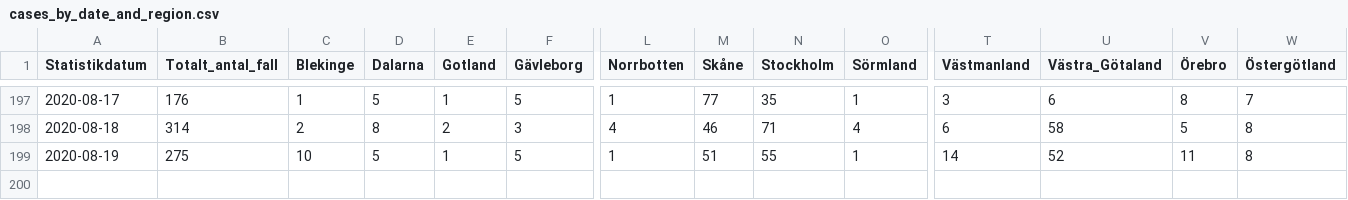
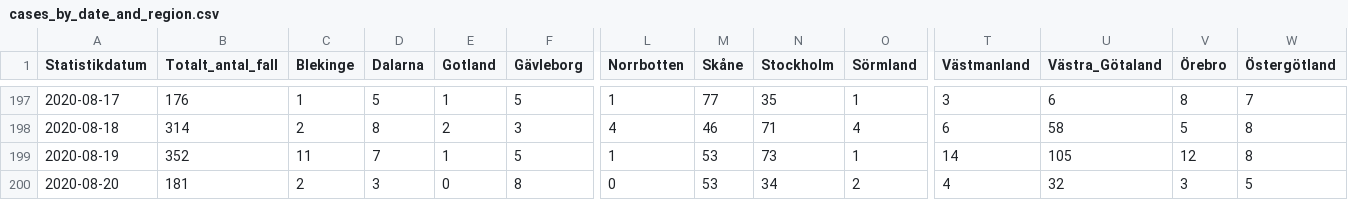
Before and after one commit to shortlisted/covid-19-sweden, a CSV file: cases_by_date_and_region.csv, drawn as a sheet; only a part is shown, gaps mark what is left out; rows hold the shown columns only; the diff names each change by its address in the sheet, - before the commit and + after, or states it on an @@ line.

Commit message:
August 21, Swedish covid-19 data

```diff
--- a/cases_by_date_and_region.csv
+++ b/cases_by_date_and_region.csv
-B199 (Totalt_antal_fall): 275
+B199 (Totalt_antal_fall): 352
-C199 (Blekinge): 10
+C199 (Blekinge): 11
-D199 (Dalarna): 5
+D199 (Dalarna): 7
-M199 (Skåne): 51
+M199 (Skåne): 53
-N199 (Stockholm): 55
+N199 (Stockholm): 73
-U199 (Västra_Götaland): 52
+U199 (Västra_Götaland): 105
-V199 (Örebro): 11
+V199 (Örebro): 12
+row 200: 2020-08-20 | 181 | 2 | 3 | 0 | 8 | 0 | 53 | 34 | 2 | 4 | 32 | 3 | 5
```
Also changed, not shown: ICU_by_date.csv, deaths_by_date.csv, 3 other files.
